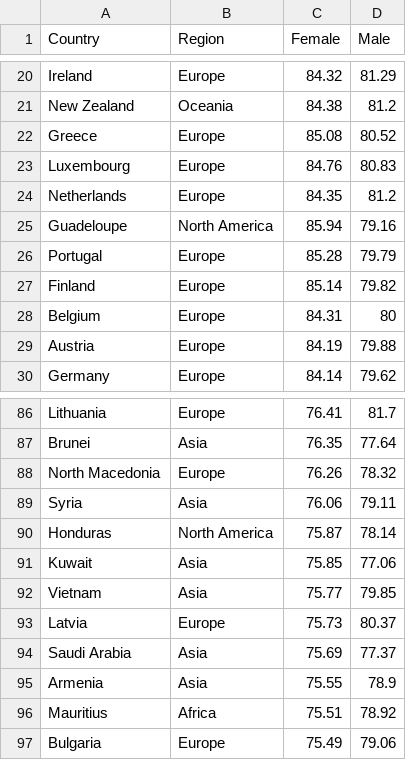
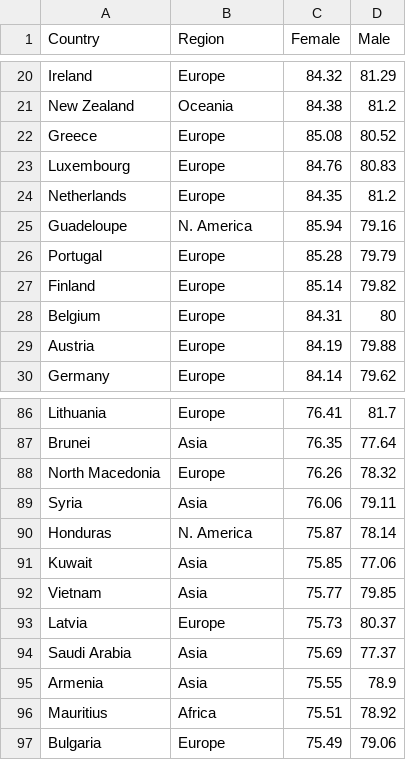
Before and after one commit to belinda-chan/Assignment-Draft, a CSV file: Top 100 Life Expectancy.csv, drawn as a sheet; only a part is shown, gaps mark what is left out; the diff covers the shown part only.

```diff
--- a/Top 100 Life Expectancy.csv
+++ b/Top 100 Life Expectancy.csv
@@ -24,3 +24,3 @@ Luxembourg,Europe,84.76,80.83
 Netherlands,Europe,84.35,81.2
-Guadeloupe,North America,85.94,79.16
+Guadeloupe,N. America,85.94,79.16
 Portugal,Europe,85.28,79.79
@@ -89,3 +89,3 @@ North Macedonia,Europe,76.26,78.32
 Syria,Asia,76.06,79.11
-Honduras,North America,75.87,78.14
+Honduras,N. America,75.87,78.14
 Kuwait,Asia,75.85,77.06
```
Also changed, not shown: 25 edited cells elsewhere in this file.
